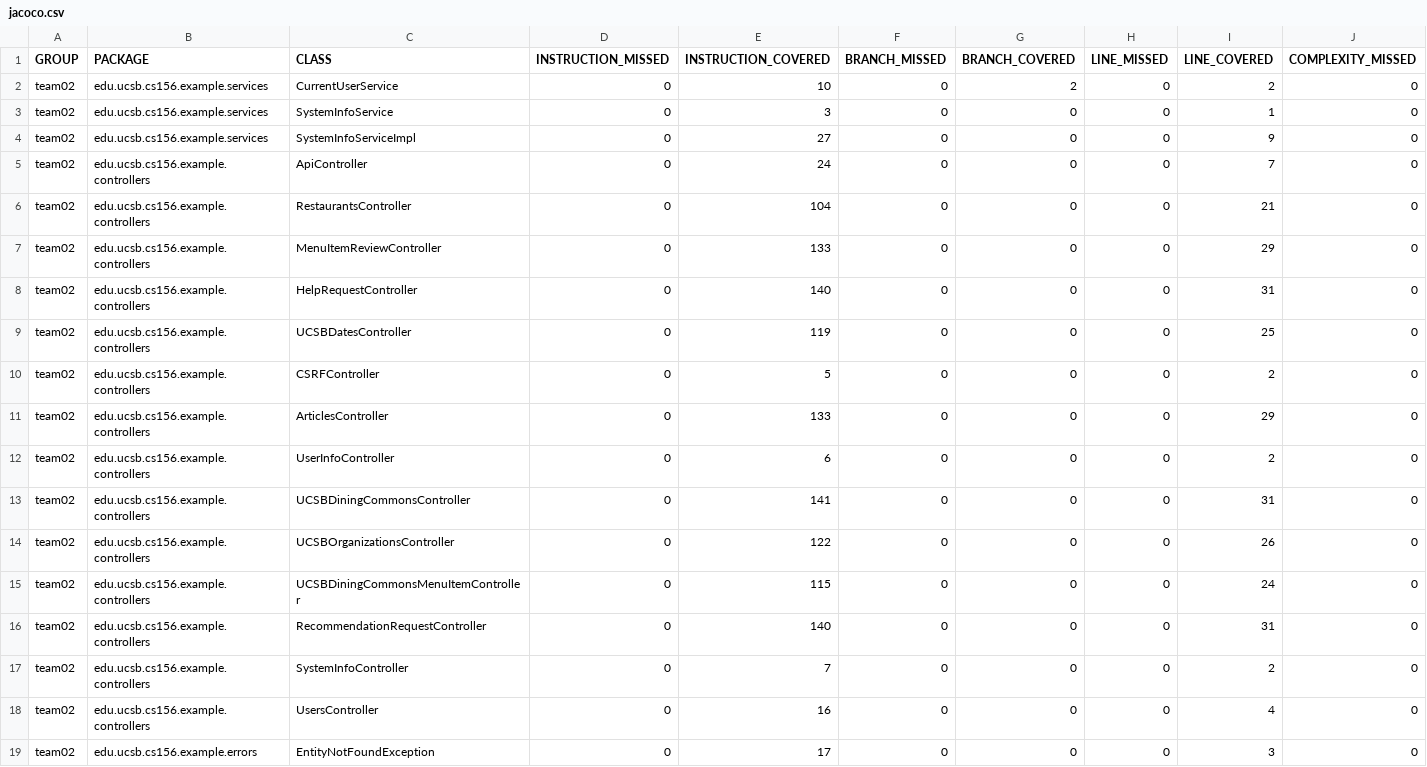
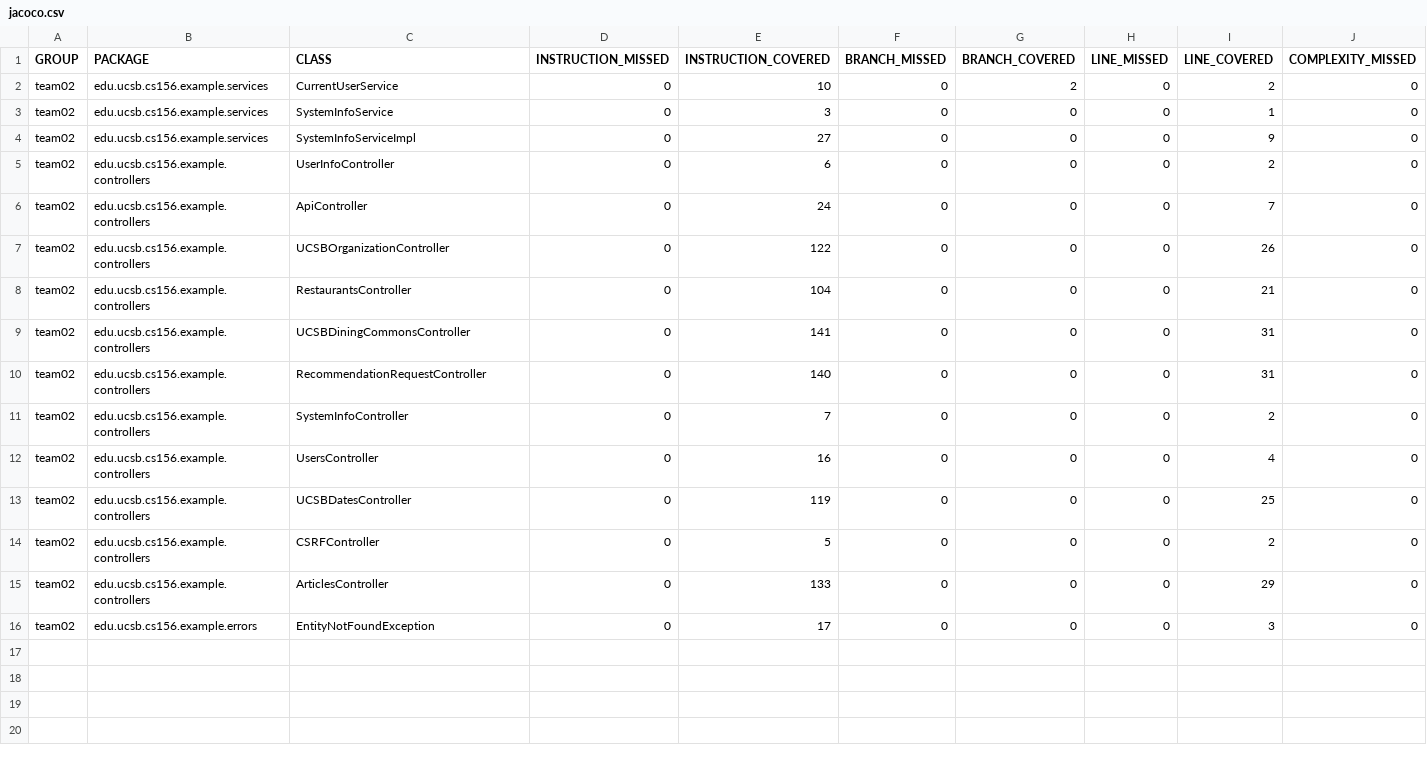
Before and after one commit to ucsb-cs156-f24/team02-f24-05, a CSV file: jacoco/jacoco.csv, drawn as a sheet; only a part is shown; removed rows and columns are numbered as before the commit, all else as after; rows hold the shown columns only; the diff names each change by its address in the sheet, - before the commit and + after, or states it on an @@ line.

Commit message:
Deploying to gh-pages from @ ucsb-cs156-f24/team02-f24-05@58b778bc994f8f9f1c4c174d6acac40697dd8c77 🚀

```diff
--- a/jacoco/jacoco.csv
+++ b/jacoco/jacoco.csv
@@ row 12 moved to row 5: team02 @@
+row 7: team02 | edu.ucsb.cs156.example.controllers | UCSBOrganizationController | 0 | 122 | 0 | 0 | 0 | 26 | 0
-C9 (CLASS): MenuItemReviewController
+C9 (CLASS): UCSBDiningCommonsController
-E9 (INSTRUCTION_COVERED): 133
+E9 (INSTRUCTION_COVERED): 141
-I9 (LINE_COVERED): 29
+I9 (LINE_COVERED): 31
-C10 (CLASS): HelpRequestController
+C10 (CLASS): RecommendationRequestController
@@ row 17 moved to row 11: team02 @@
@@ row 18 moved to row 12: team02 @@
-row 13: team02 | edu.ucsb.cs156.example.controllers | UCSBDiningCommonsController | 0 | 141 | 0 | 0 | 0 | 31 | 0
-row 14: team02 | edu.ucsb.cs156.example.controllers | UCSBOrganizationsController | 0 | 122 | 0 | 0 | 0 | 26 | 0
-row 15: team02 | edu.ucsb.cs156.example.controllers | UCSBDiningCommonsMenuItemController | 0 | 115 | 0 | 0 | 0 | 24 | 0
-row 16: team02 | edu.ucsb.cs156.example.controllers | RecommendationRequestController | 0 | 140 | 0 | 0 | 0 | 31 | 0
```
Also changed, not shown: 15 other files.
